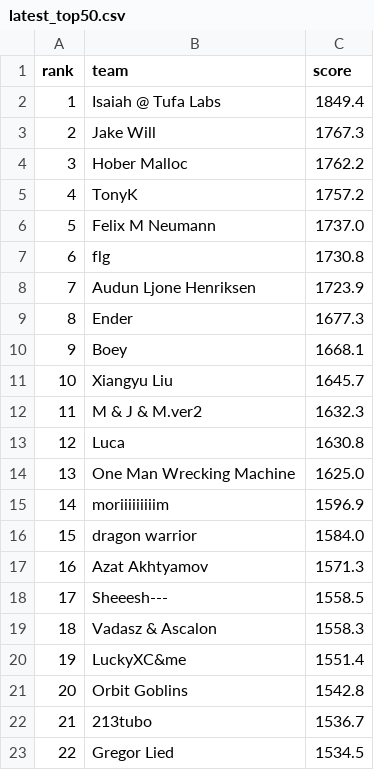
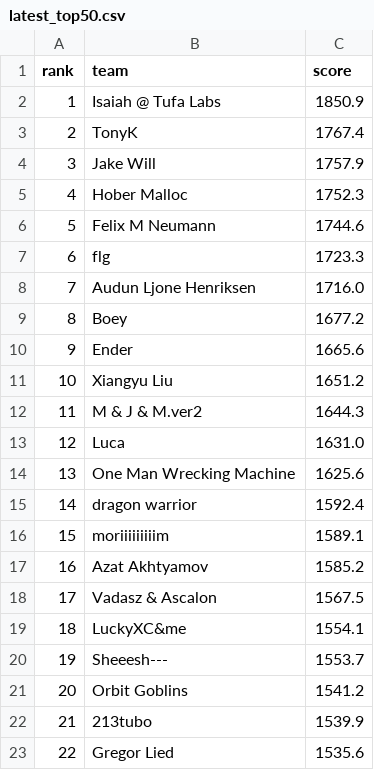
Before and after one commit to slawekslex/orbit-lb, a CSV file: latest_top50.csv, drawn as a sheet; only a part is shown; the diff covers the shown part only.

```diff
--- a/latest_top50.csv
+++ b/latest_top50.csv
@@ -1,23 +1,23 @@
 rank,team,score
-1,Isaiah @ Tufa Labs,1849.4
-2,Jake Will,1767.3
-3,Hober Malloc,1762.2
-4,TonyK,1757.2
-5,Felix M Neumann,1737.0
-6,flg,1730.8
-7,Audun Ljone Henriksen,1723.9
-8,Ender,1677.3
-9,Boey,1668.1
-10,Xiangyu Liu,1645.7
-11,M & J & M.ver2,1632.3
-12,Luca,1630.8
-13,One Man Wrecking Machine,1625.0
-14,moriiiiiiiiim,1596.9
-15,dragon warrior,1584.0
-16,Azat Akhtyamov,1571.3
-17,Sheeesh---,1558.5
-18,Vadasz & Ascalon,1558.3
-19,LuckyXC&me,1551.4
-20,Orbit Goblins,1542.8
-21,213tubo,1536.7
-22,Gregor Lied,1534.5
+1,Isaiah @ Tufa Labs,1850.9
+2,TonyK,1767.4
+3,Jake Will,1757.9
+4,Hober Malloc,1752.3
+5,Felix M Neumann,1744.6
+6,flg,1723.3
+7,Audun Ljone Henriksen,1716.0
+8,Boey,1677.2
+9,Ender,1665.6
+10,Xiangyu Liu,1651.2
+11,M & J & M.ver2,1644.3
+12,Luca,1631.0
+13,One Man Wrecking Machine,1625.6
+14,dragon warrior,1592.4
+15,moriiiiiiiiim,1589.1
+16,Azat Akhtyamov,1585.2
+17,Vadasz & Ascalon,1567.5
+18,LuckyXC&me,1554.1
+19,Sheeesh---,1553.7
+20,Orbit Goblins,1541.2
+21,213tubo,1539.9
+22,Gregor Lied,1535.6
```
Also changed, not shown: 45 edited cells elsewhere in this file, rank_history.csv, top50_history.csv.
